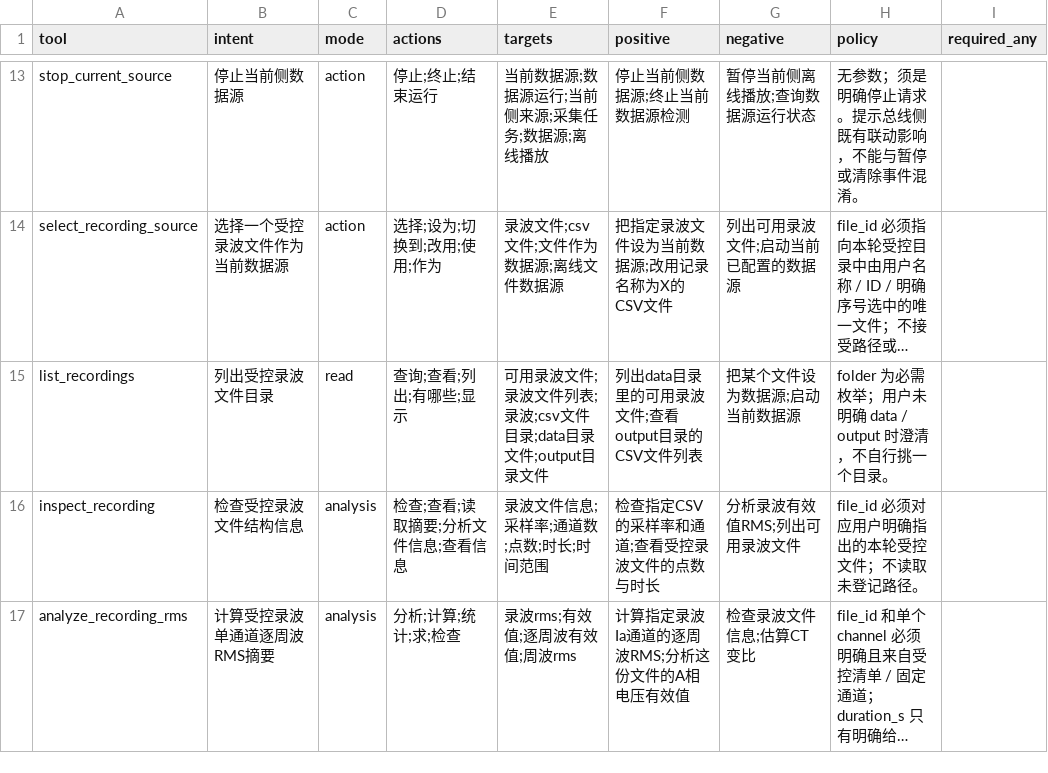
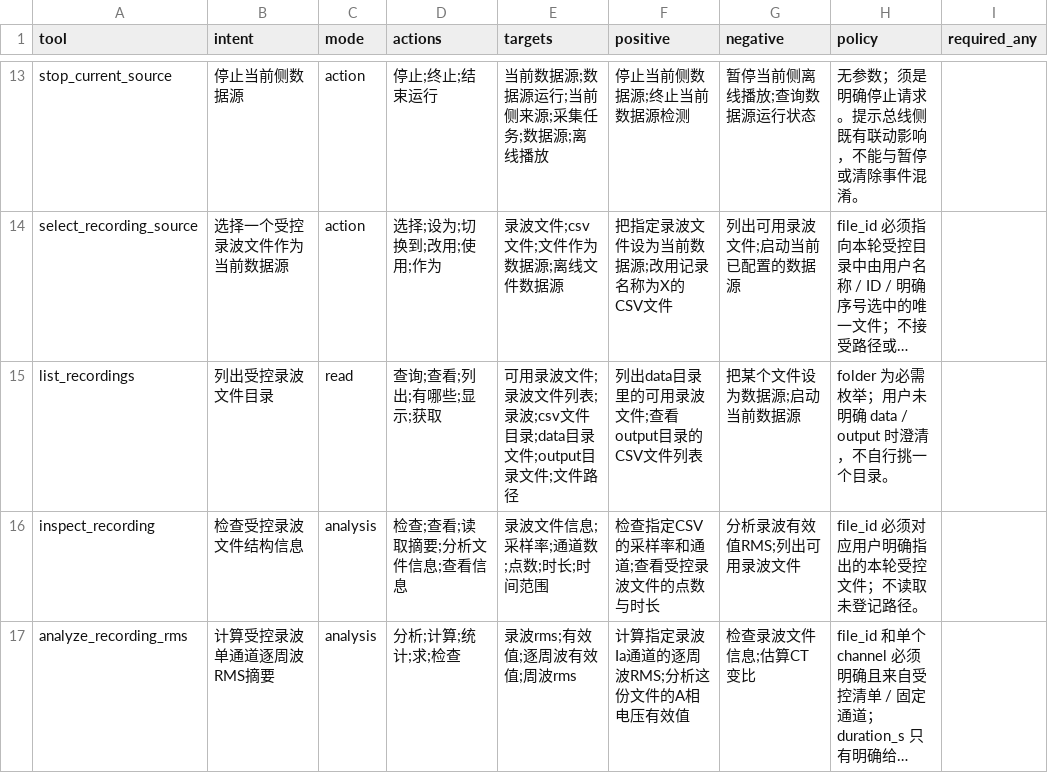
Before and after one commit to qjx1122/nilm_calc_tool, a CSV file: configs/intent_actions.csv, drawn as a sheet; only a part is shown, gaps mark what is left out; long unchanged cells end in …; the diff names each change by its address in the sheet, - before the commit and + after, or states it on an @@ line.

Commit message:
修复助手误将'获取录波文件路径'路由到查询设备画像：system prompt 区分 list_recordings/list_profiles，CSV actions 添加获取动词
Co-authored-by: arena-agent <297053741+arena-agent@users.noreply.github.com>

```diff
--- a/configs/intent_actions.csv
+++ b/configs/intent_actions.csv
-D15 (actions): 查询;查看;列出;有哪些;显示
+D15 (actions): 查询;查看;列出;有哪些;显示;获取
-E15 (targets): …目录文件
+E15 (targets): …目录文件;文件路径
```
Also changed, not shown: 1 other file.
